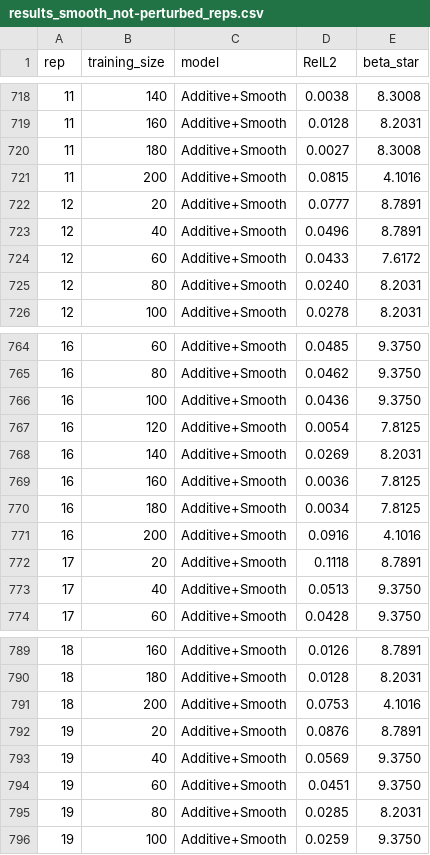
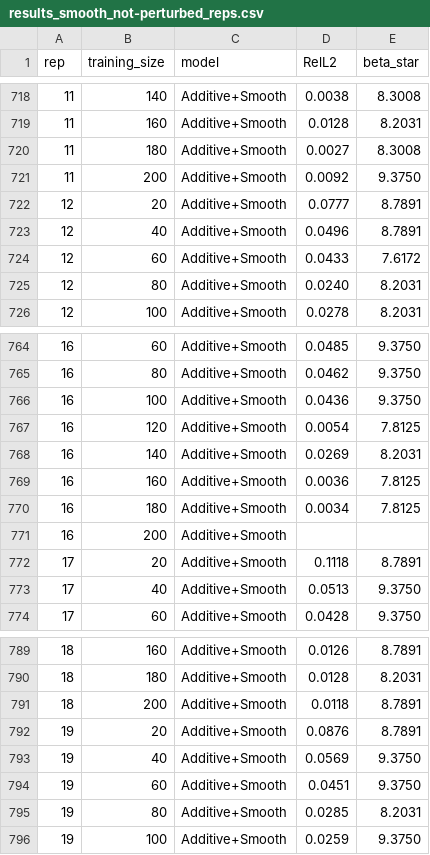
Before and after one commit to valimoradi/smooth-additive-inverse-optimization, a CSV file: consumer_choice/results/results_smooth_not-perturbed_reps.csv, drawn as a sheet; only a part is shown, gaps mark what is left out.

```diff
--- a/consumer_choice/results/results_smooth_not-perturbed_reps.csv
+++ b/consumer_choice/results/results_smooth_not-perturbed_reps.csv
@@ -720,3 +720,3 @@ rep,training_size,model,RelL2,beta_star
 11,180,Additive+Smooth,0.0027,8.3008
-11,200,Additive+Smooth,0.0815,4.1016
+11,200,Additive+Smooth,0.0092,9.3750
 12,20,Additive+Smooth,0.0777,8.7891
@@ -770,3 +770,3 @@ rep,training_size,model,RelL2,beta_star
 16,180,Additive+Smooth,0.0034,7.8125
-16,200,Additive+Smooth,0.0916,4.1016
+16,200,Additive+Smooth,,
 17,20,Additive+Smooth,0.1118,8.7891
@@ -790,3 +790,3 @@ rep,training_size,model,RelL2,beta_star
 18,180,Additive+Smooth,0.0128,8.2031
-18,200,Additive+Smooth,0.0753,4.1016
+18,200,Additive+Smooth,0.0118,8.7891
 19,20,Additive+Smooth,0.0876,8.7891
```
Also changed, not shown: consumer_choice/results/_cells_checkpoint.csv, consumer_choice/results/results_kicks3_not-perturbed.csv, 15 other files.
